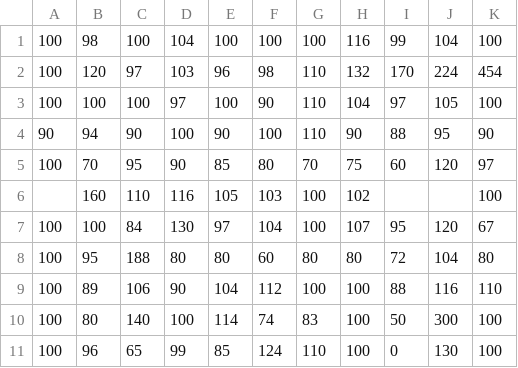
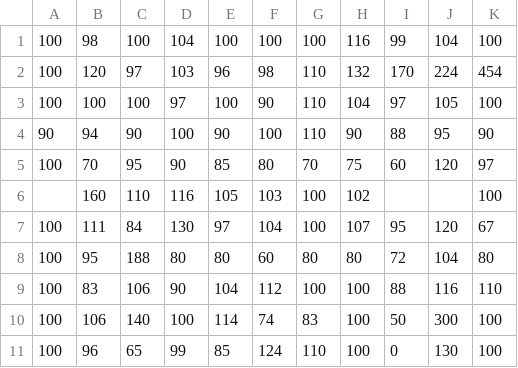
Before and after one commit to tinsiin/pigRPG, a CSV file: Assets/csvData/SpiritualMatchData.csv, drawn as a sheet.

Commit message:
Implement SkillSpiritualModifier Dictionary and CSV Data Loading via Addressables
Created a SkillSpiritualModifier dictionary to handle skill modifier values based on SpiritualProperty.
Implemented functionality to load data from a CSV file using Unity's Addressables system.

SpiritualPropertyでのスキルの補正値をSkillSpiritualModifierという辞書クラスを作り、
それにaddressableを用いたロードでcsvファイルからデータを入手する処理を作成

```diff
--- a/Assets/csvData/SpiritualMatchData.csv
+++ b/Assets/csvData/SpiritualMatchData.csv
@@ -6,6 +6,6 @@
 ,160,110,116,105,103,100,102,,,100
-100,100,84,130,97,104,100,107,95,120,67
+100,111,84,130,97,104,100,107,95,120,67
 100,95,188,80,80,60,80,80,72,104,80
-100,89,106,90,104,112,100,100,88,116,110
-100,80,140,100,114,74,83,100,50,300,100
+100,83,106,90,104,112,100,100,88,116,110
+100,106,140,100,114,74,83,100,50,300,100
 100,96,65,99,85,124,110,100,0,130,100
```
Also changed, not shown: 1 other file.
